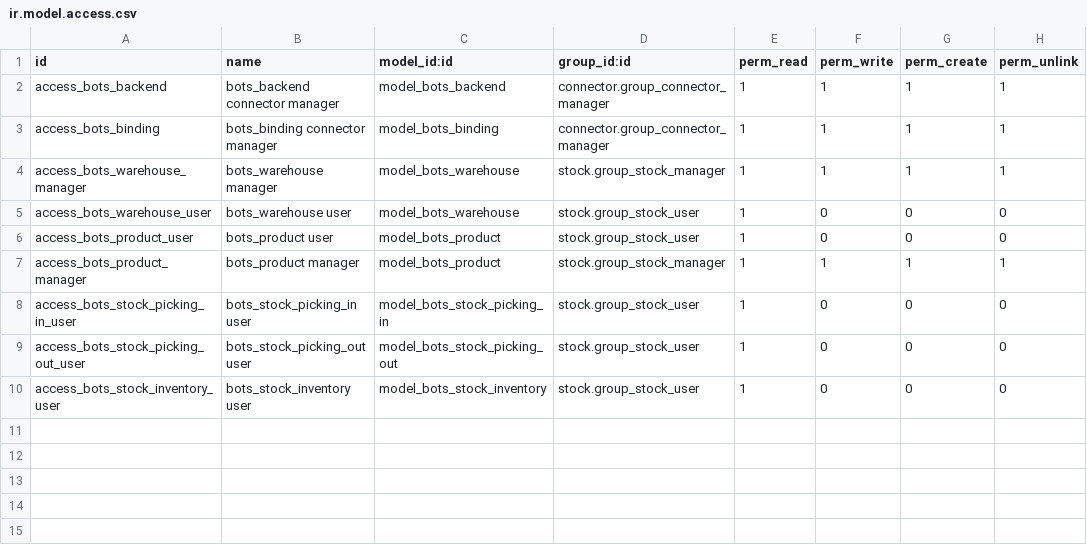
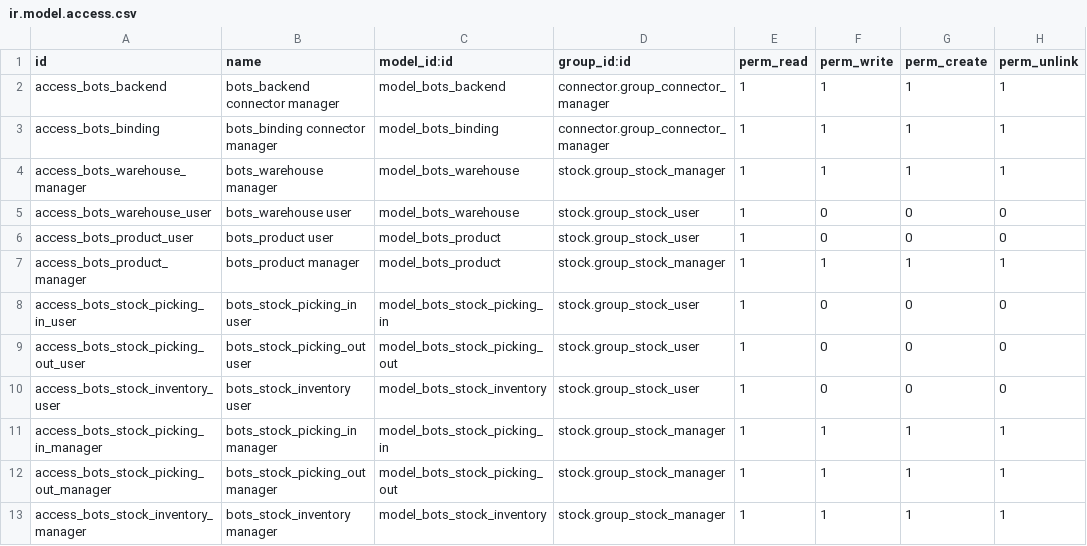
Before and after one commit to credativUK/wms, a CSV file: connector_bots/security/ir.model.access.csv, drawn as a sheet.

Commit message:
[FIX] Include missing permissions for stock managers for Bots

```diff
--- a/connector_bots/security/ir.model.access.csv
+++ b/connector_bots/security/ir.model.access.csv
@@ -10 +10,4 @@
 "access_bots_stock_inventory_user","bots_stock_inventory user","model_bots_stock_inventory","stock.group_stock_user",1,0,0,0
+"access_bots_stock_picking_in_manager","bots_stock_picking_in manager","model_bots_stock_picking_in","stock.group_stock_manager",1,1,1,1
+"access_bots_stock_picking_out_manager","bots_stock_picking_out manager","model_bots_stock_picking_out","stock.group_stock_manager",1,1,1,1
+"access_bots_stock_inventory_manager","bots_stock_inventory manager","model_bots_stock_inventory","stock.group_stock_manager",1,1,1,1
```
